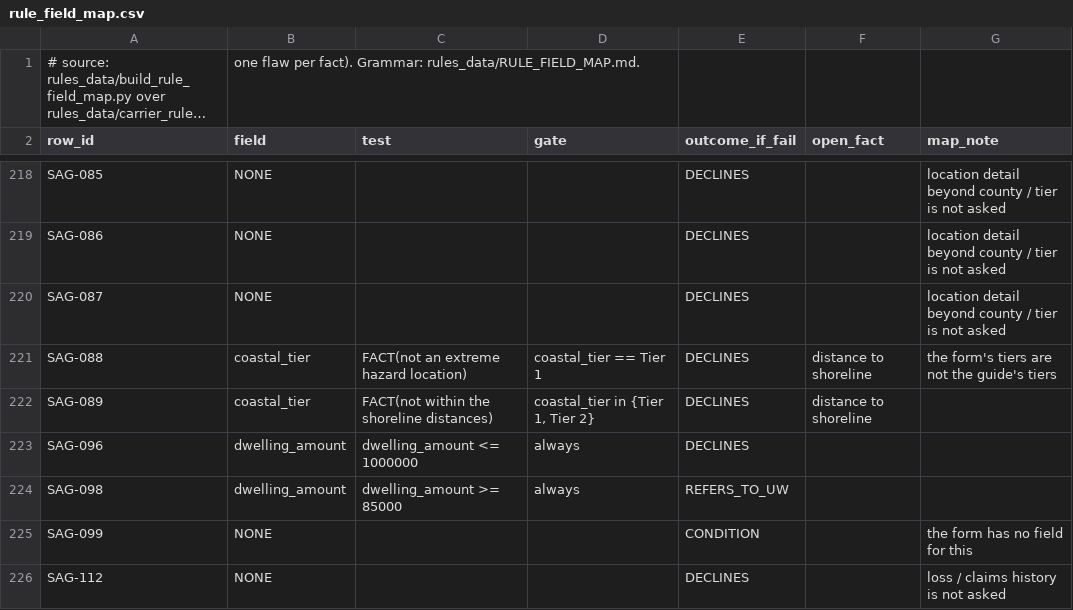
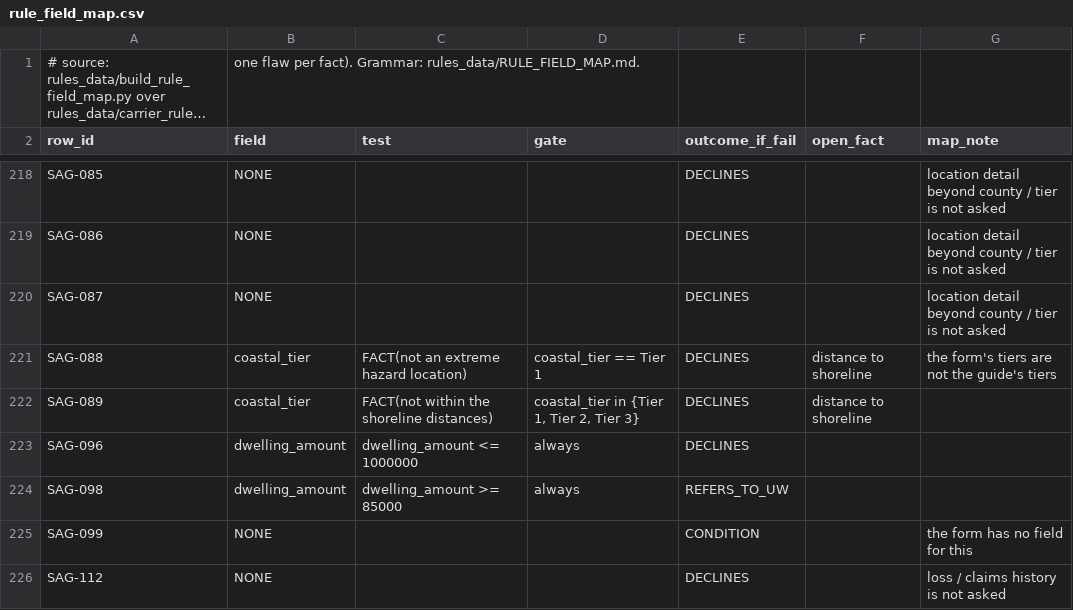
Before and after one commit to LiamNguyenLM/carrier-eligibility-tool, a CSV file: rules_data/rule_field_map.csv, drawn as a sheet; only a part is shown, gaps mark what is left out; long unchanged cells end in ….

```diff
--- a/rules_data/rule_field_map.csv
+++ b/rules_data/rule_field_map.csv
@@ -221,3 +221,3 @@ SAG-087,NONE,,,DECLINES,,location detail beyond county / tier is not asked
 SAG-088,coastal_tier,FACT(not an extreme hazard location),coastal_tier == Tier 1,DECLINES,distance to shoreline,the form's tiers are not the guide's tiers
-SAG-089,coastal_tier,FACT(not within the shoreline distances),"coastal_tier in {Tier 1, Tier 2}",DECLINES,distance to shoreline,
+SAG-089,coastal_tier,FACT(not within the shoreline distances),"coastal_tier in {Tier 1, Tier 2, Tier 3}",DECLINES,distance to shoreline,
 SAG-096,dwelling_amount,dwelling_amount <= 1000000,always,DECLINES,,
```
Also changed, not shown: rules_data/sage_batch_field_map.csv, 4 other files.
